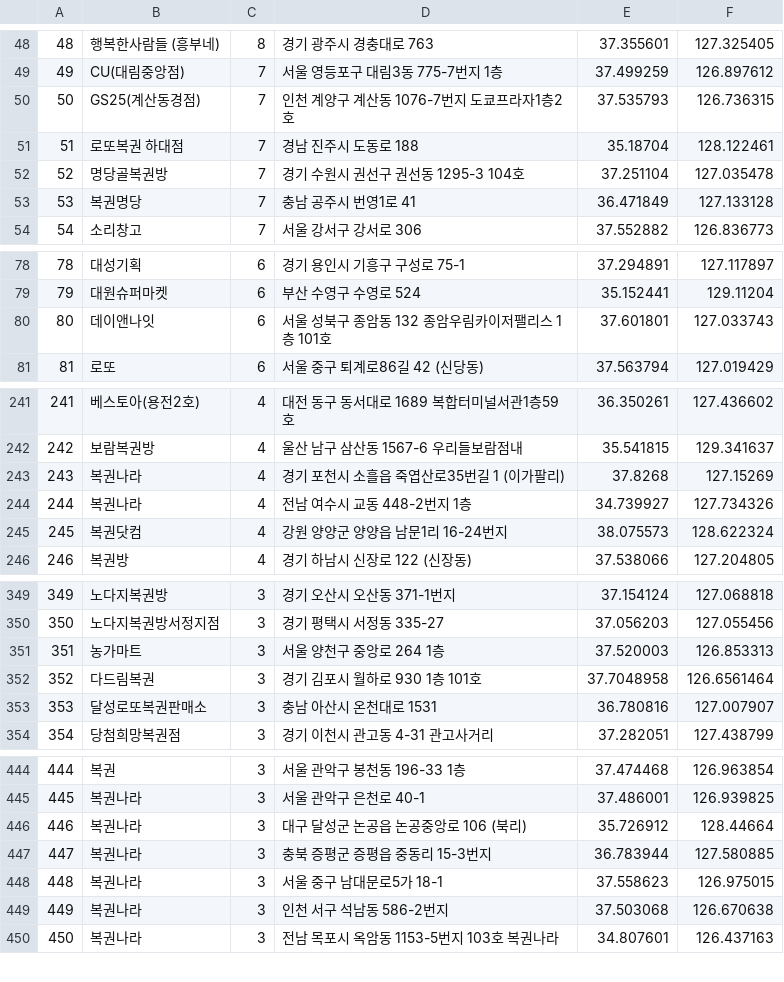
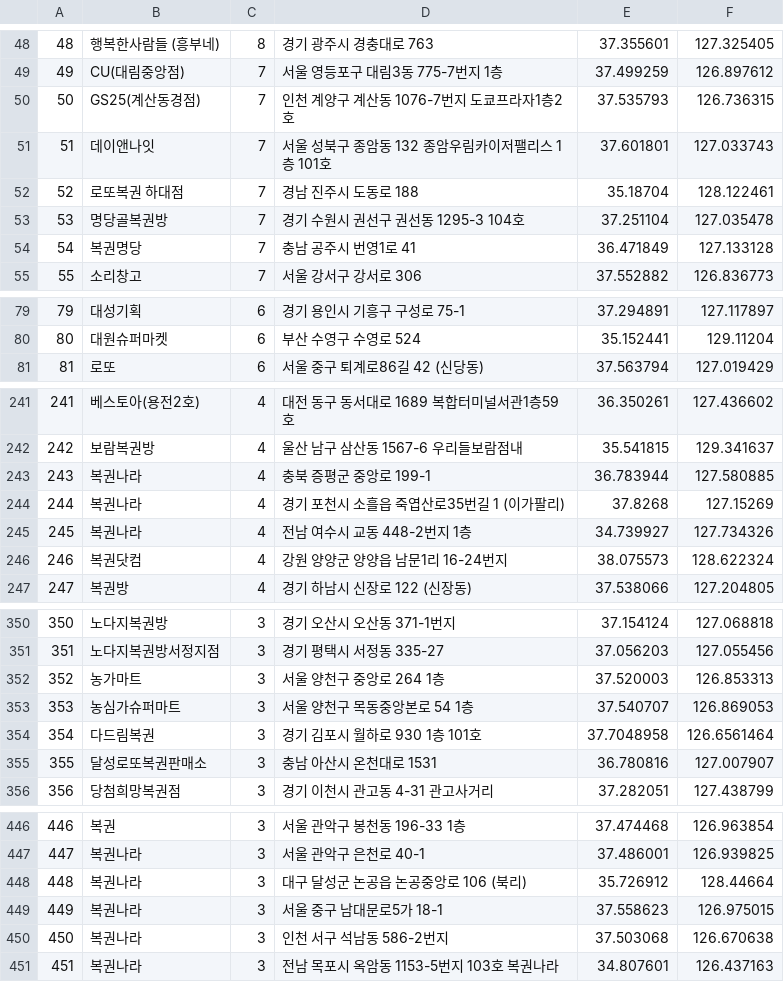
Before and after one commit to geojun01/lottodata, a CSV file: lotto_first_class_map.csv, drawn as a sheet; only a part is shown, gaps mark what is left out; removed rows and columns are numbered as before the commit, all else as after; the diff covers the shown part only; the diff names each change by its address in the sheet, - before the commit and + after, or states it on an @@ line.

Commit message:
Add files via upload

```diff
--- a/lotto_first_class_map.csv
+++ b/lotto_first_class_map.csv
+row 51: 51 | 데이앤나잇 | 7 | 서울 성북구 종암동 132 종암우림카이저팰리스 1층 101호 | 37.601801 | 127.033743
@@ column A renumbered from row 52 down @@
-row 80: 80 | 데이앤나잇 | 6 | 서울 성북구 종암동 132 종암우림카이저팰리스 1층 101호 | 37.601801 | 127.033743
+row 243: 243 | 복권나라 | 4 | 충북 증평군 중앙로 199-1 | 36.783944 | 127.580885
+row 353: 353 | 농심가슈퍼마트 | 3 | 서울 양천구 목동중앙본로 54 1층 | 37.540707 | 126.869053
-row 447: 447 | 복권나라 | 3 | 충북 증평군 증평읍 중동리 15-3번지 | 36.783944 | 127.580885
```
Also changed, not shown: 4 added rows and 4 removed rows elsewhere in this file.
